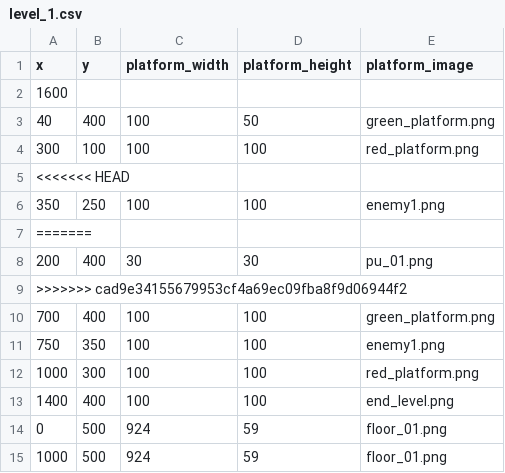
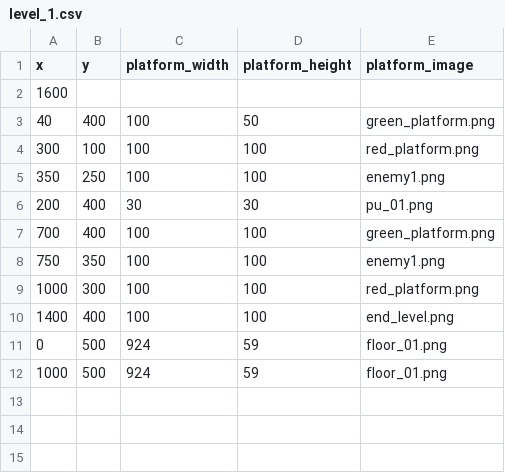
Before and after one commit to dethi/Gikoball, a CSV file: Gikoball/data/level_1.csv, drawn as a sheet.

```diff
--- a/Gikoball/data/level_1.csv
+++ b/Gikoball/data/level_1.csv
@@ -4,7 +4,4 @@ x,y,platform_width,platform_height,platform_image
 300,100,100,100,red_platform.png
-<<<<<<< HEAD
 350,250,100,100,enemy1.png
-=======
 200,400,30,30,pu_01.png
->>>>>>> cad9e34155679953cf4a69ec09fba8f9d06944f2
 700,400,100,100,green_platform.png
```
Also changed, not shown: 4 other files.
